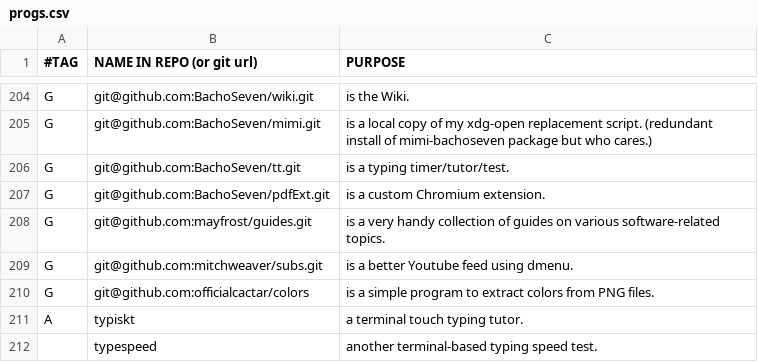
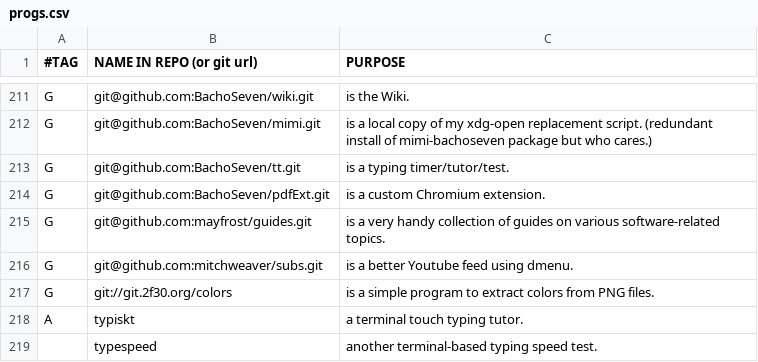
Before and after one commit to BachoSeven/AARGH, a CSV file: progs.csv, drawn as a sheet; only a part is shown, gaps mark what is left out; the diff covers the shown part only.

```diff
--- a/progs.csv
+++ b/progs.csv
@@ -209,3 +216,3 @@ G,git@github.com:mayfrost/guides.git,"is a very handy collection of guides on va
 G,git@github.com:mitchweaver/subs.git,"is a better Youtube feed using dmenu."
-G,git@github.com:officialcactar/colors,"is a simple program to extract colors from PNG files."
+G,git://git.2f30.org/colors,"is a simple program to extract colors from PNG files."
 A,typiskt,"a terminal touch typing tutor."
```
Also changed, not shown: 8 added rows, 2 removed rows and 3 edited cells elsewhere in this file, 1 other file.
